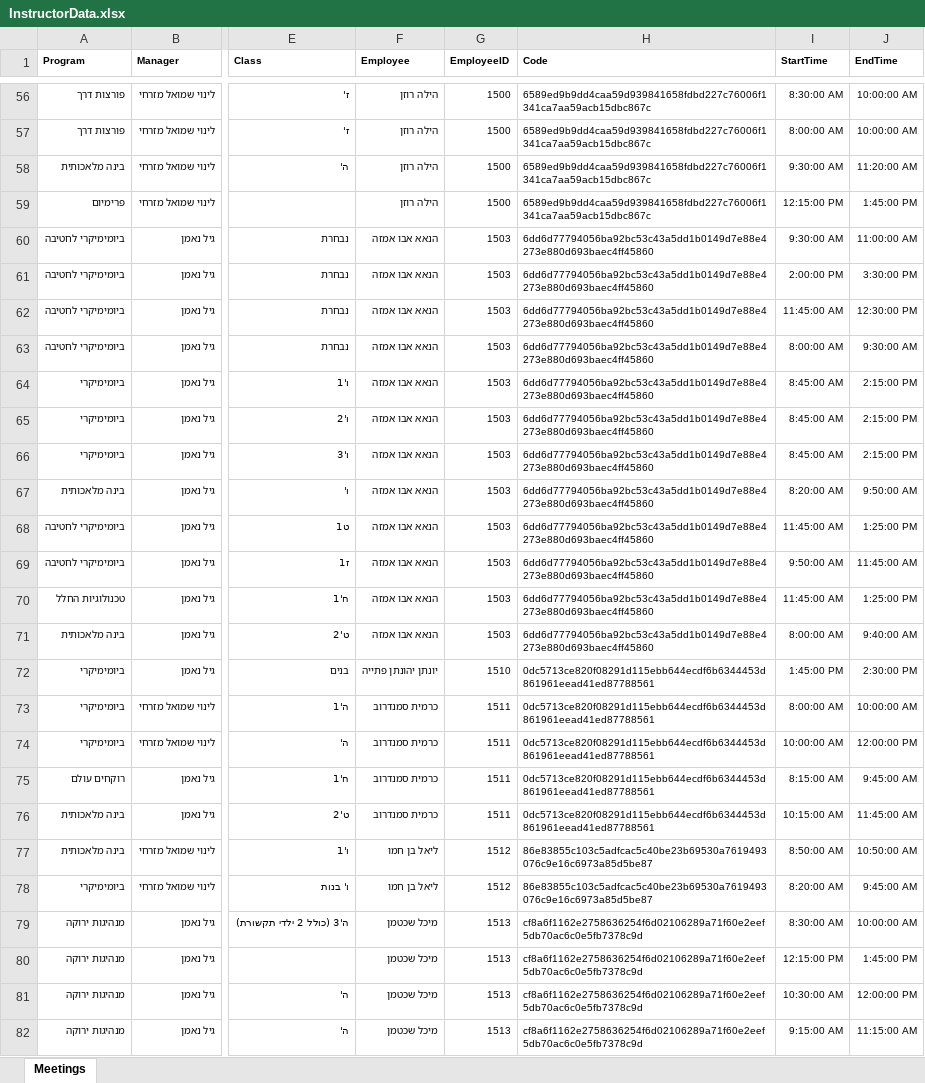
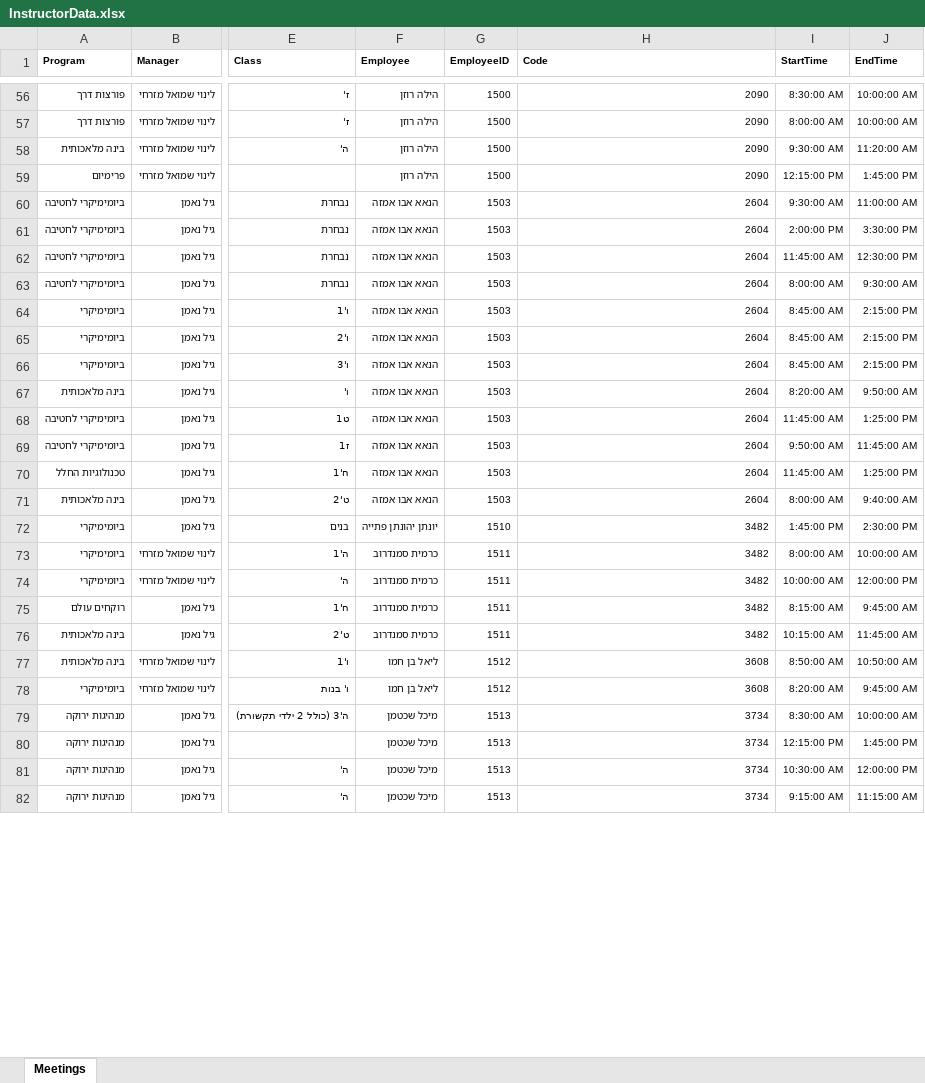
Before and after one commit to Taasiyeda2026/WEEKLYPLANNER, an Excel workbook: InstructorData.xlsx, sheet Meetings, drawn as a sheet; only a part is shown, gaps mark what is left out; values as stored, in another font and other column widths than the file's, no borders; the diff covers the shown part only; the diff names each change by its address in the sheet, - before the commit and + after, or states it on an @@ line.

```diff
--- a/InstructorData.xlsx (sheet Meetings)
+++ b/InstructorData.xlsx (sheet Meetings)
-H56:H59 (Code): 6589ed9b9dd4caa59d939841658fdbd227c76006f1341ca7aa59acb15dbc867c
+H56:H59 (Code): 2090
-H60:H71 (Code): 6dd6d77794056ba92bc53c43a5dd1b0149d7e88e4273e880d693baec4ff45860
+H60:H71 (Code): 2604
-H72:H76 (Code): 0dc5713ce820f08291d115ebb644ecdf6b6344453d861961eead41ed87788561
+H72:H76 (Code): 3482
-H77:H78 (Code): 86e83855c103c5adfcac5c40be23b69530a7619493076c9e16c6973a85d5be87
+H77:H78 (Code): 3608
-H79:H82 (Code): cf8a6f1162e2758636254f6d02106289a71f60e2eef5db70ac6c0e5fb7378c9d
+H79:H82 (Code): 3734
```
Also changed, not shown: 78 edited cells elsewhere in this sheet, 1 other file.
